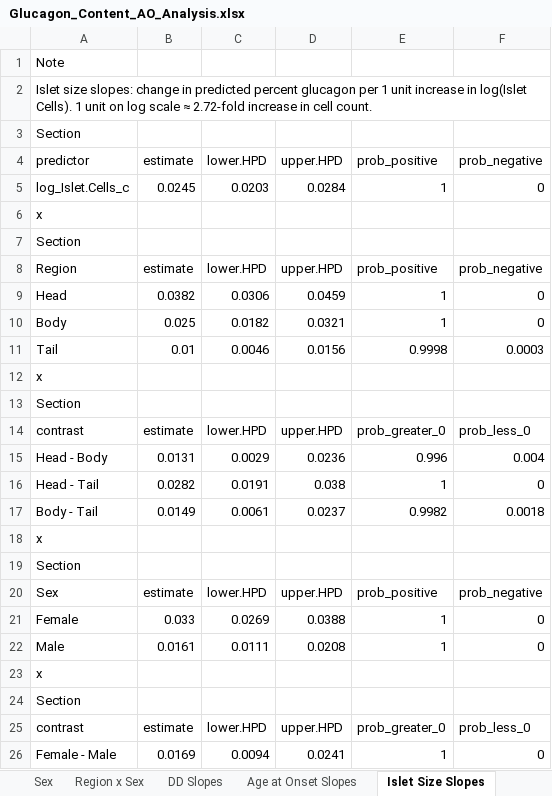
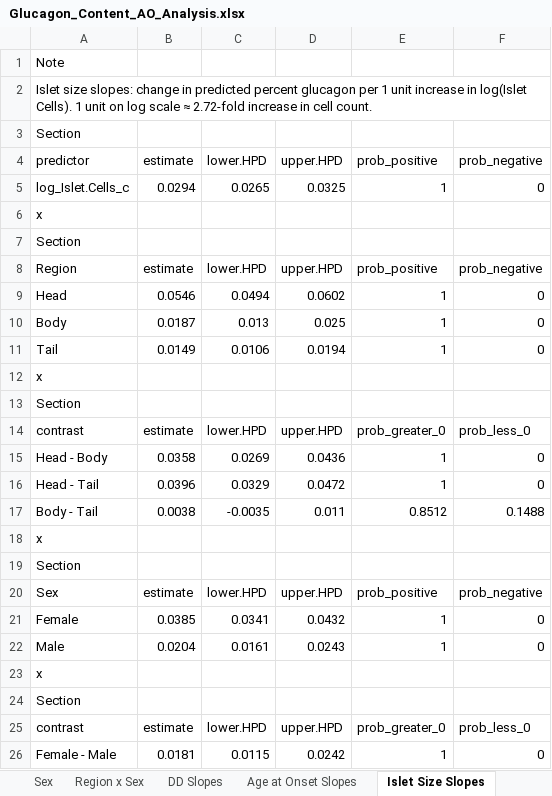
Before and after one commit to FreybergLab/nPOD-Project, an Excel workbook: Results/Glucagon Proportions/Glucagon_Content_AO_Analysis.xlsx, sheet Islet Size Slopes, drawn as a sheet; values as stored, in another font and other column widths than the file's, no borders; removed rows and columns are numbered as before the commit, all else as after; the diff names each change by its address in the sheet, - before the commit and + after, or states it on an @@ line.

```diff
--- a/Results/Glucagon Proportions/Glucagon_Content_AO_Analysis.xlsx (sheet Islet Size Slopes)
+++ b/Results/Glucagon Proportions/Glucagon_Content_AO_Analysis.xlsx (sheet Islet Size Slopes)
-B5: 0.0245
+B5: 0.0294
-C5: 0.0203
+C5: 0.0265
-D5: 0.0284
+D5: 0.0325
-B9: 0.0382
+B9: 0.0546
-C9: 0.0306
+C9: 0.0494
-D9: 0.0459
+D9: 0.0602
-B10: 0.025
+B10: 0.0187
-C10: 0.0182
+C10: 0.013
-D10: 0.0321
+D10: 0.025
-row 11: Tail | 0.01 | 0.0046 | 0.0156 | 0.9998 | 0.0003
+row 11: Tail | 0.0149 | 0.0106 | 0.0194 | 1 | 0
-row 15: Head - Body | 0.0131 | 0.0029 | 0.0236 | 0.996 | 0.004
+row 15: Head - Body | 0.0358 | 0.0269 | 0.0436 | 1 | 0
-B16: 0.0282
+B16: 0.0396
-C16: 0.0191
+C16: 0.0329
-D16: 0.038
+D16: 0.0472
-row 17: Body - Tail | 0.0149 | 0.0061 | 0.0237 | 0.9982 | 0.0018
+row 17: Body - Tail | 0.0038 | -0.0035 | 0.011 | 0.8512 | 0.1488
-B21: 0.033
+B21: 0.0385
-C21: 0.0269
+C21: 0.0341
-D21: 0.0388
+D21: 0.0432
-B22: 0.0161
+B22: 0.0204
-C22: 0.0111
+C22: 0.0161
-D22: 0.0208
+D22: 0.0243
-B26: 0.0169
+B26: 0.0181
-C26: 0.0094
+C26: 0.0115
-D26: 0.0241
+D26: 0.0242
```
Also changed, not shown: sheet Age at Onset Slopes, sheet DD x Region x Age at Onset, sheet DD Slopes, sheet Region x Sex, sheet DD x Region x Islet, sheet Pairwise Region x Sex, 2 more sheets.
